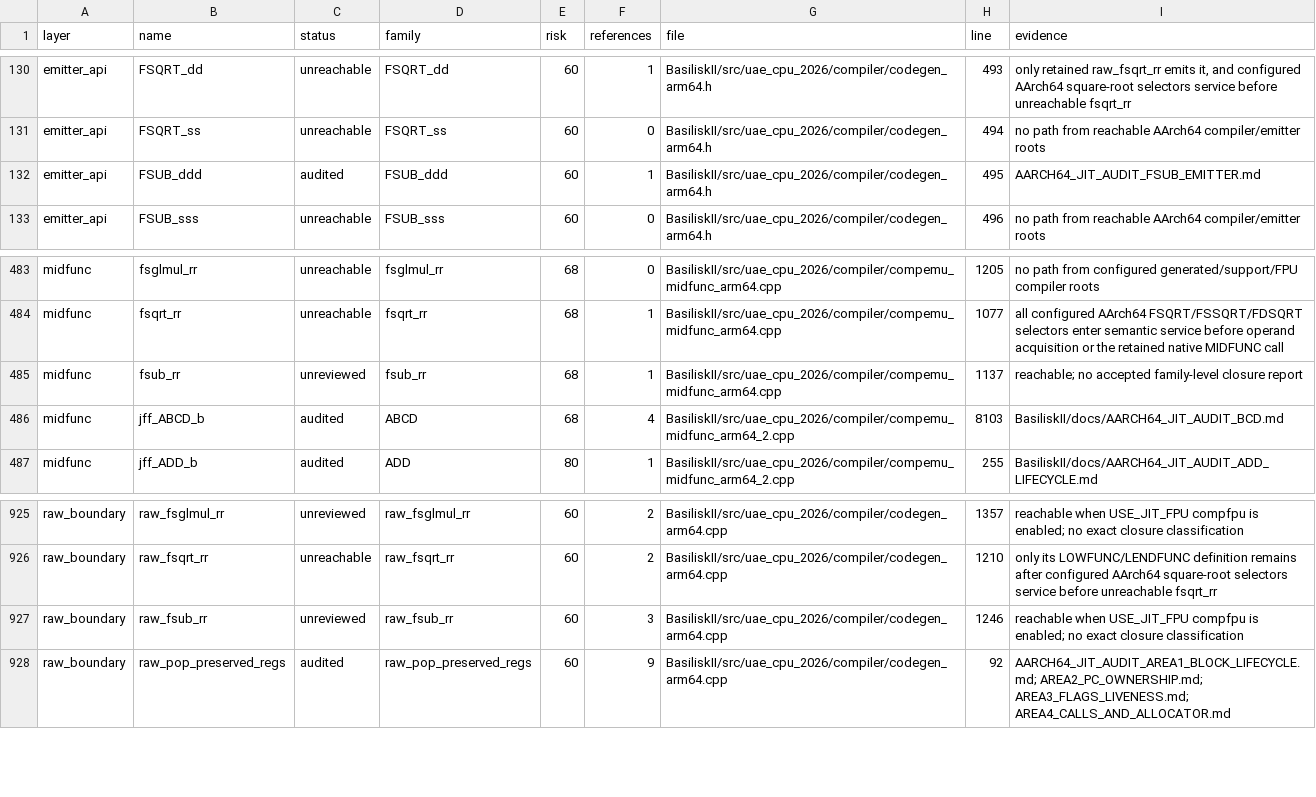
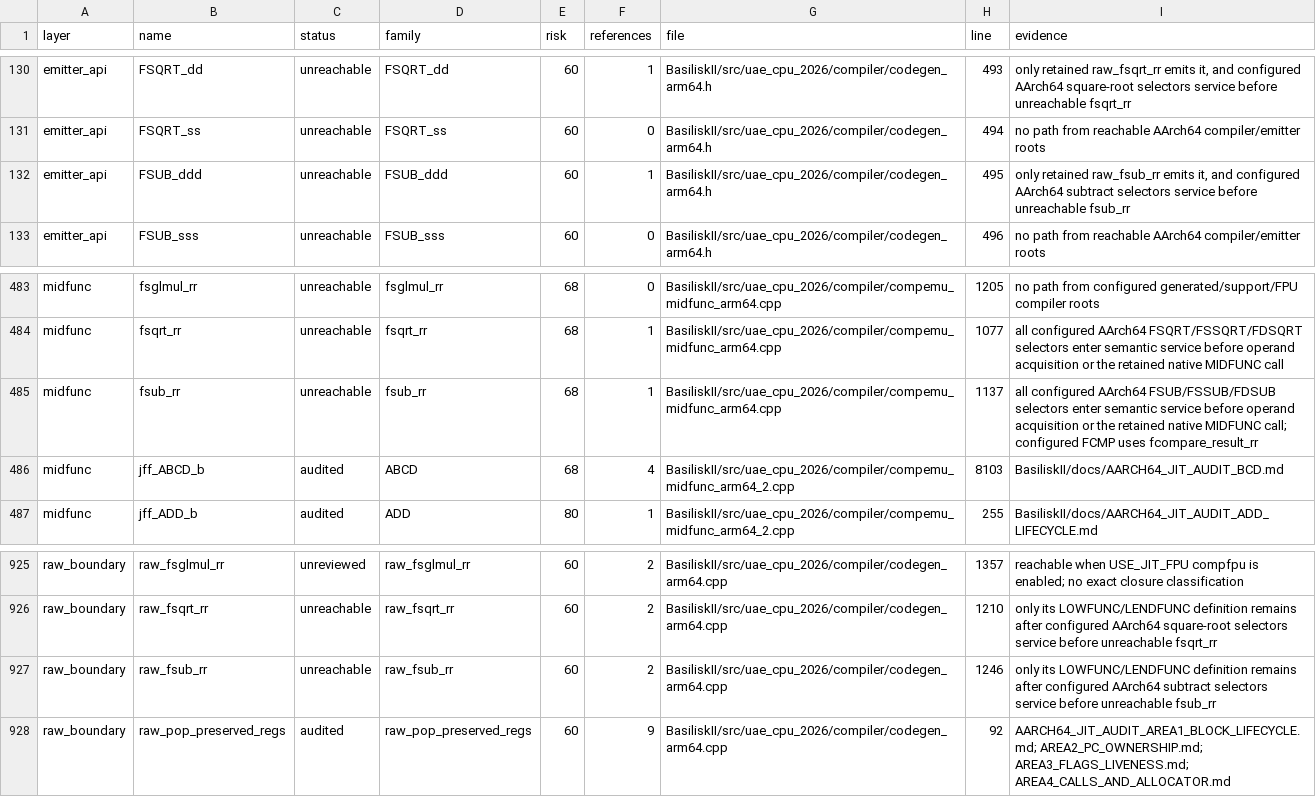
Before and after one commit to rcarmo/macemu, a CSV file: BasiliskII/docs/AARCH64_JIT_CLOSURE_INVENTORY.csv, drawn as a sheet; only a part is shown, gaps mark what is left out.

Commit message:
jit: retire serviced FSUB primitives

```diff
--- a/BasiliskII/docs/AARCH64_JIT_CLOSURE_INVENTORY.csv
+++ b/BasiliskII/docs/AARCH64_JIT_CLOSURE_INVENTORY.csv
@@ -131,3 +131,3 @@ emitter_api,FSQRT_dd,unreachable,FSQRT_dd,60,1,BasiliskII/src/uae_cpu_2026/compi
 emitter_api,FSQRT_ss,unreachable,FSQRT_ss,60,0,BasiliskII/src/uae_cpu_2026/compiler/codegen_arm64.h,494,no path from reachable AArch64 compiler/emitter roots
-emitter_api,FSUB_ddd,audited,FSUB_ddd,60,1,BasiliskII/src/uae_cpu_2026/compiler/codegen_arm64.h,495,AARCH64_JIT_AUDIT_FSUB_EMITTER.md
+emitter_api,FSUB_ddd,unreachable,FSUB_ddd,60,1,BasiliskII/src/uae_cpu_2026/compiler/codegen_arm64.h,495,"only retained raw_fsub_rr emits it, and configured AArch64 subtract selectors service before unreachable fsub_rr"
 emitter_api,FSUB_sss,unreachable,FSUB_sss,60,0,BasiliskII/src/uae_cpu_2026/compiler/codegen_arm64.h,496,no path from reachable AArch64 compiler/emitter roots
@@ -484,3 +484,3 @@ midfunc,fsglmul_rr,unreachable,fsglmul_rr,68,0,BasiliskII/src/uae_cpu_2026/compi
 midfunc,fsqrt_rr,unreachable,fsqrt_rr,68,1,BasiliskII/src/uae_cpu_2026/compiler/compemu_midfunc_arm64.cpp,1077,all configured AArch64 FSQRT/FSSQRT/FDSQRT selectors enter semantic service before operand acquisition or the retained native MIDFUNC call
-midfunc,fsub_rr,unreviewed,fsub_rr,68,1,BasiliskII/src/uae_cpu_2026/compiler/compemu_midfunc_arm64.cpp,1137,reachable; no accepted family-level closure report
+midfunc,fsub_rr,unreachable,fsub_rr,68,1,BasiliskII/src/uae_cpu_2026/compiler/compemu_midfunc_arm64.cpp,1137,all configured AArch64 FSUB/FSSUB/FDSUB selectors enter semantic service before operand acquisition or the retained native MIDFUNC call; configured FCMP uses fcompare_result_rr
 midfunc,jff_ABCD_b,audited,ABCD,68,4,BasiliskII/src/uae_cpu_2026/compiler/compemu_midfunc_arm64_2.cpp,8103,BasiliskII/docs/AARCH64_JIT_AUDIT_BCD.md
@@ -926,3 +926,3 @@ raw_boundary,raw_fsglmul_rr,unreviewed,raw_fsglmul_rr,60,2,BasiliskII/src/uae_cp
 raw_boundary,raw_fsqrt_rr,unreachable,raw_fsqrt_rr,60,2,BasiliskII/src/uae_cpu_2026/compiler/codegen_arm64.cpp,1210,only its LOWFUNC/LENDFUNC definition remains after configured AArch64 square-root selectors service before unreachable fsqrt_rr
-raw_boundary,raw_fsub_rr,unreviewed,raw_fsub_rr,60,3,BasiliskII/src/uae_cpu_2026/compiler/codegen_arm64.cpp,1246,reachable when USE_JIT_FPU compfpu is enabled; no exact closure classification
+raw_boundary,raw_fsub_rr,unreachable,raw_fsub_rr,60,2,BasiliskII/src/uae_cpu_2026/compiler/codegen_arm64.cpp,1246,only its LOWFUNC/LENDFUNC definition remains after configured AArch64 subtract selectors service before unreachable fsub_rr
 raw_boundary,raw_pop_preserved_regs,audited,raw_pop_preserved_regs,60,9,BasiliskII/src/uae_cpu_2026/compiler/codegen_arm64.cpp,92,AARCH64_JIT_AUDIT_AREA1_BLOCK_LIFECYCLE.md; AREA2_PC_OWNERSHIP.md; AREA3_FLAGS_LIVENESS.md; AREA4_CALLS_AND_ALLOCATOR.md
```
Also changed, not shown: 8 other files.
